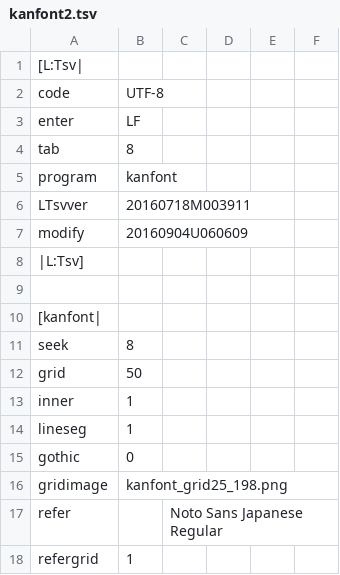
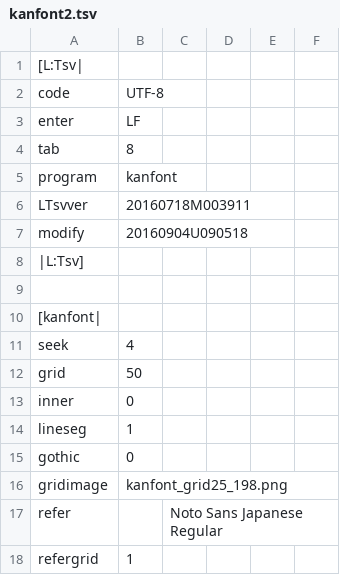
Before and after one commit to ooblog/LTsv10kanedit, a TSV file: kanfont2.tsv, drawn as a sheet; only a part is shown.

```diff
--- a/kanfont2.tsv
+++ b/kanfont2.tsv
@@ -6,3 +6,3 @@ program	kanfont
 LTsvver	20160718M003911
-modify	20160904U060609
+modify	20160904U090518
 |L:Tsv]
@@ -10,5 +10,5 @@ modify	20160904U060609
 [kanfont|
-seek	8
+seek	4
 grid	50
-inner	1
+inner	0
 lineseg	1
```
Also changed, not shown: LTsv/kanglyph.tsv, 4 other files.
